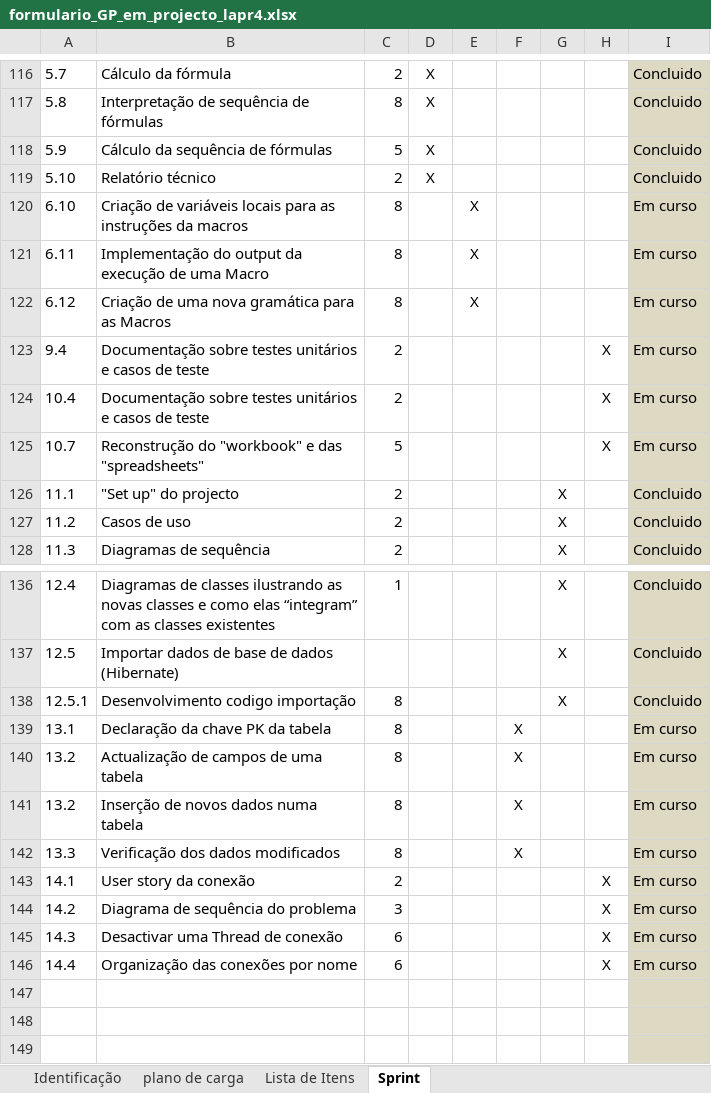
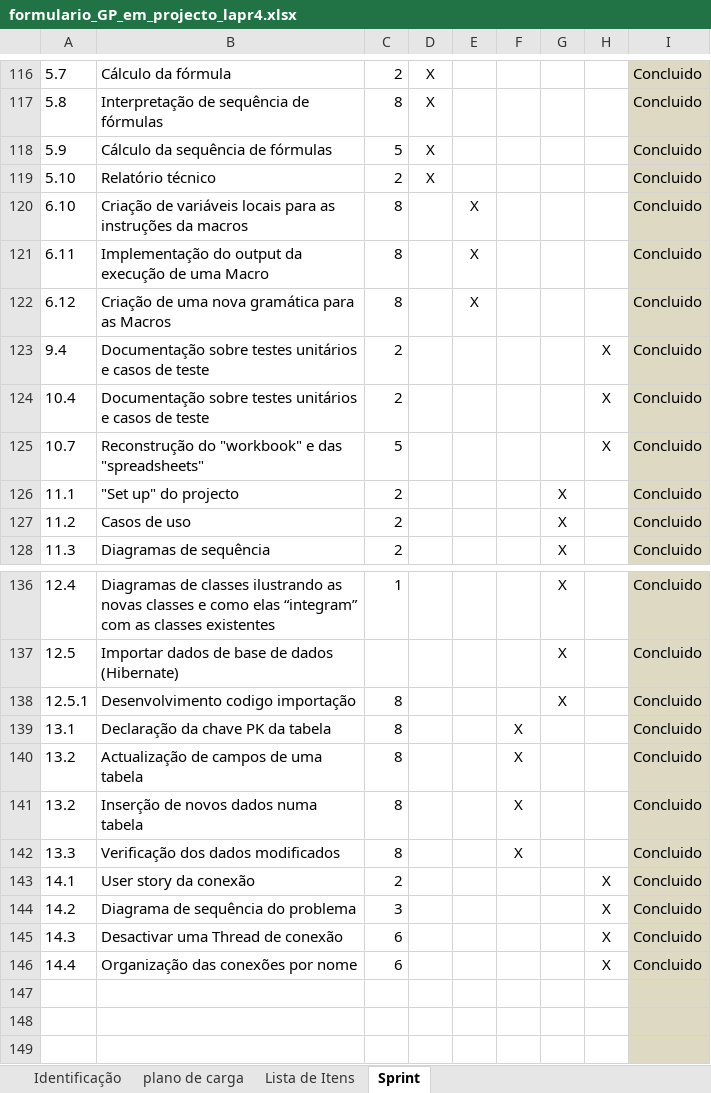
Before and after one commit to MarioQueiros/cleansheets_v2, an Excel workbook: docs/formulario_GP_em_projecto_lapr4.xlsx, sheet Sprint, drawn as a sheet; only a part is shown, gaps mark what is left out; values as stored, in another font and other column widths than the file's, no borders; the diff names each change by its address in the sheet, - before the commit and + after, or states it on an @@ line.

```diff
--- a/docs/formulario_GP_em_projecto_lapr4.xlsx (sheet Sprint)
+++ b/docs/formulario_GP_em_projecto_lapr4.xlsx (sheet Sprint)
-I120:I125: Em curso
+I120:I125: Concluido
-I139:I146: Em curso
+I139:I146: Concluido
```
Also changed, not shown: docs/Log_Gestao_Projecto_aluno3_1100604.xlsx.
